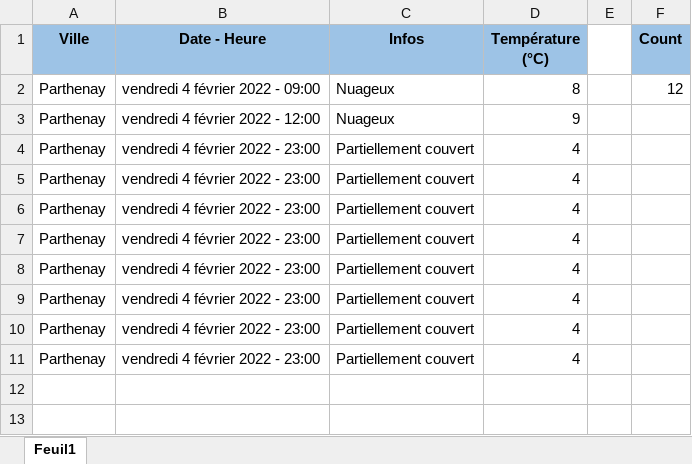
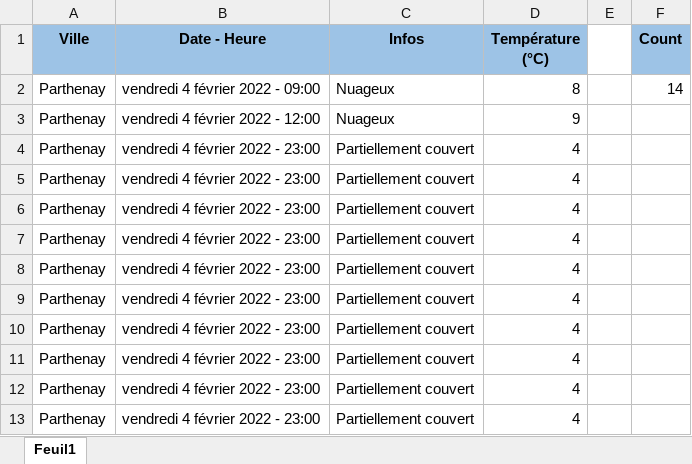
Before and after one commit to GuillaumeM92/La-Bouygue, an Excel workbook: apps/side-apps/weather/parthenay_weather_data.xlsx, sheet Feuil1, drawn as a sheet; values as stored, in another font and other column widths than the file's, no borders; the diff names each change by its address in the sheet, - before the commit and + after, or states it on an @@ line.

Commit message:
updated weather data

```diff
--- a/apps/side-apps/weather/parthenay_weather_data.xlsx (sheet Feuil1)
+++ b/apps/side-apps/weather/parthenay_weather_data.xlsx (sheet Feuil1)
-F2 (Count): 12
+F2 (Count): 14
+row 4: Parthenay | vendredi 4 février 2022 - 23:00 | Partiellement couvert | 4
+row 5: Parthenay | vendredi 4 février 2022 - 23:00 | Partiellement couvert | 4
```
